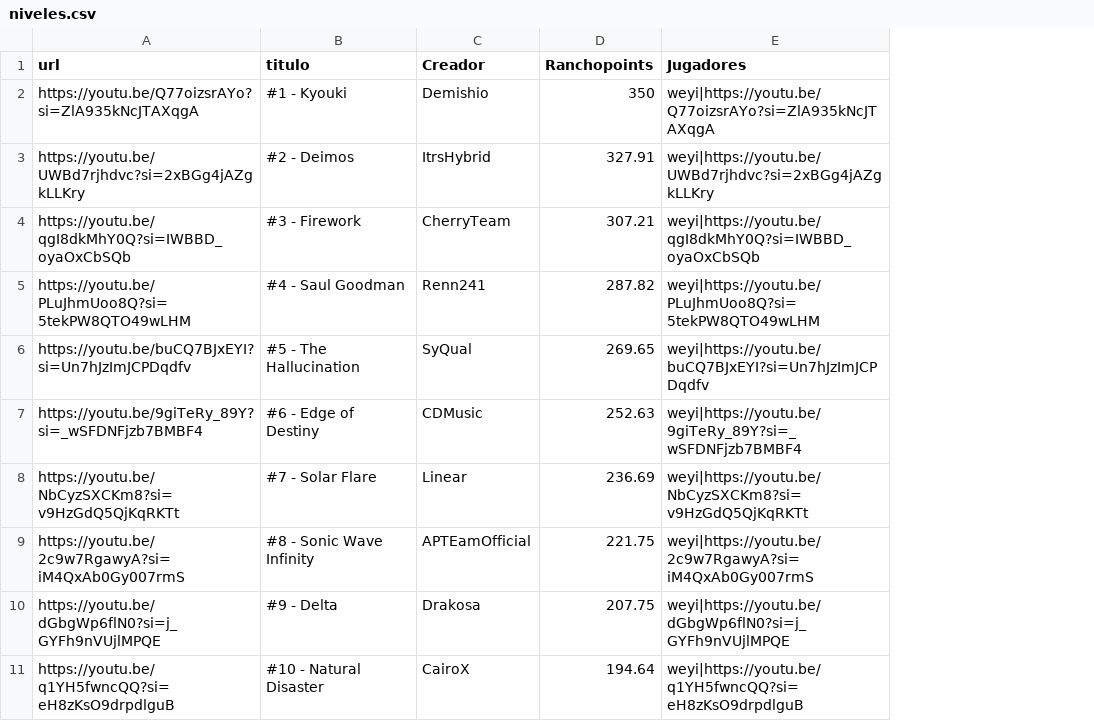
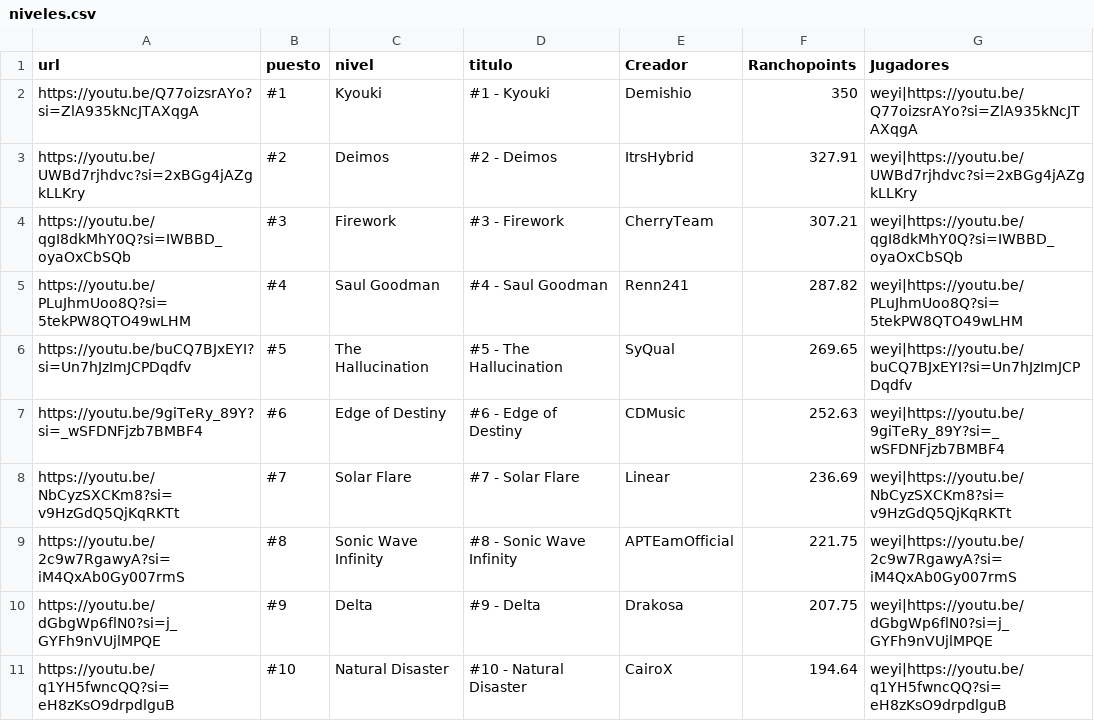
Before and after one commit to Albertorubiogarcia/rancholist, a CSV file: niveles.csv, drawn as a sheet; only a part is shown; the diff names each change by its address in the sheet, - before the commit and + after, or states it on an @@ line.

```diff
--- a/niveles.csv
+++ b/niveles.csv
+column B (puesto), rows 2-11: #1 | #2 | #3 | #4 | #5 | #6 | #7 | #8 | #9 | #10
+column C (nivel), rows 2-11: Kyouki | Deimos | Firework | Saul Goodman | The Hallucination | Edge of Destiny | Solar Flare | Sonic Wave Infinity | Delta | Natural Disaster
```
Also changed, not shown: 4 other files.
